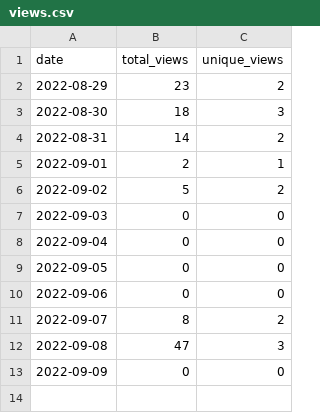
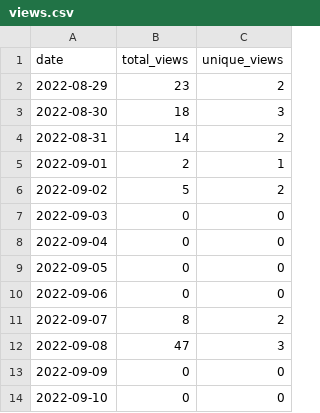
Before and after one commit to MatthewBentz/COMP4320, a CSV file: .traffic/views.csv, drawn as a sheet.

```diff
--- a/.traffic/views.csv
+++ b/.traffic/views.csv
@@ -13 +13,2 @@ date,total_views,unique_views
 2022-09-09,0,0
+2022-09-10,0,0
```
Also changed, not shown: .traffic/clones.csv, 3 other files.
